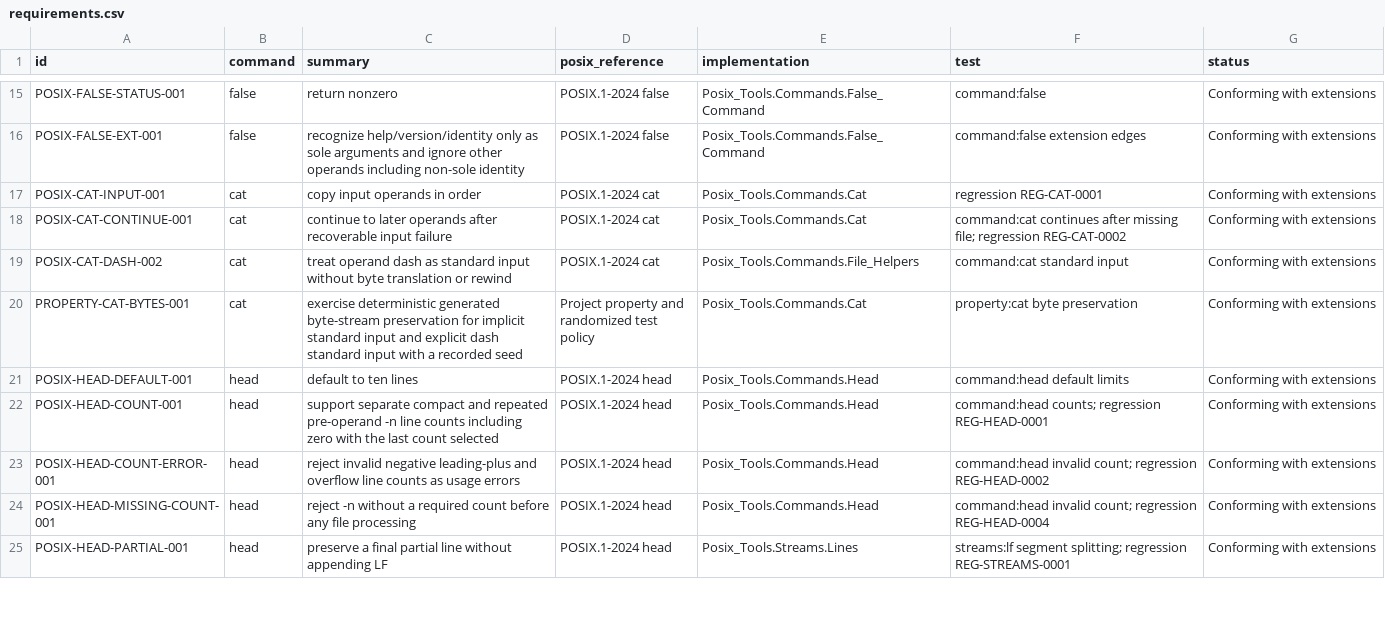
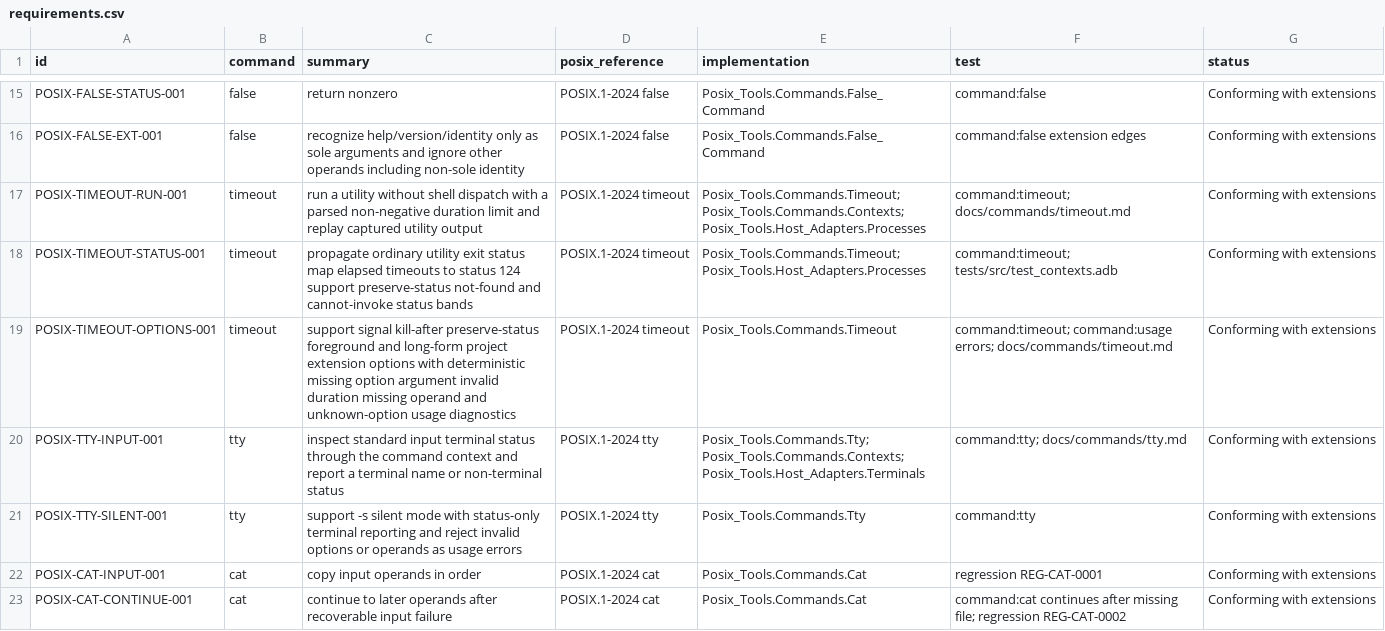
Before and after one commit to bracke/posix_tools, a CSV file: generated/requirements.csv, drawn as a sheet; only a part is shown, gaps mark what is left out; the shorter side is filled out with more unchanged rows; the diff names each change by its address in the sheet, - before the commit and + after, or states it on an @@ line.

Commit message:
Add timeout and tty utilities

```diff
--- a/generated/requirements.csv
+++ b/generated/requirements.csv
+row 17: POSIX-TIMEOUT-RUN-001 | timeout | run a utility without shell dispatch with a parsed non-negative duration limit and replay captured utility output | POSIX.1-2024 timeout | Posix_Tools.Commands.Timeout; Posix_Tools.Commands.Contexts; Posix_Tools.Host_Adapters.Processes | command:timeout; docs/commands/timeout.md | Conforming with extensions
+row 18: POSIX-TIMEOUT-STATUS-001 | timeout | propagate ordinary utility exit status map elapsed timeouts to status 124 support preserve-status not-found and cannot-invoke status bands | POSIX.1-2024 timeout | Posix_Tools.Commands.Timeout; Posix_Tools.Host_Adapters.Processes | command:timeout; tests/src/test_contexts.adb | Conforming with extensions
+row 19: POSIX-TIMEOUT-OPTIONS-001 | timeout | support signal kill-after preserve-status foreground and long-form project extension options with deterministic missing option argument invalid duration missing operand and unknown-option usage diagnostics | POSIX.1-2024 timeout | Posix_Tools.Commands.Timeout | command:timeout; command:usage errors; docs/commands/timeout.md | Conforming with extensions
+row 20: POSIX-TTY-INPUT-001 | tty | inspect standard input terminal status through the command context and report a terminal name or non-terminal status | POSIX.1-2024 tty | Posix_Tools.Commands.Tty; Posix_Tools.Commands.Contexts; Posix_Tools.Host_Adapters.Terminals | command:tty; docs/commands/tty.md | Conforming with extensions
+row 21: POSIX-TTY-SILENT-001 | tty | support -s silent mode with status-only terminal reporting and reject invalid options or operands as usage errors | POSIX.1-2024 tty | Posix_Tools.Commands.Tty | command:tty | Conforming with extensions
```
Also changed, not shown: generated/command_inventory.csv, 38 other files.
